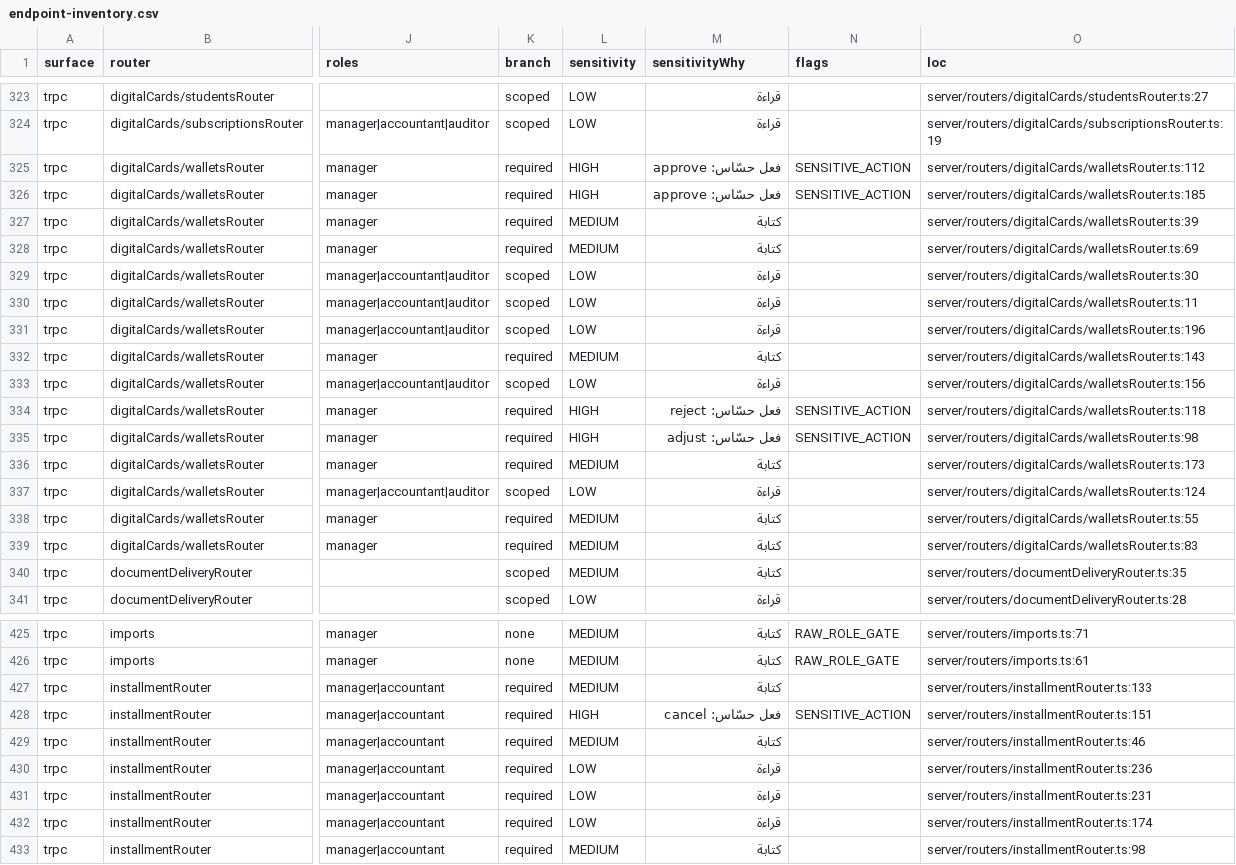
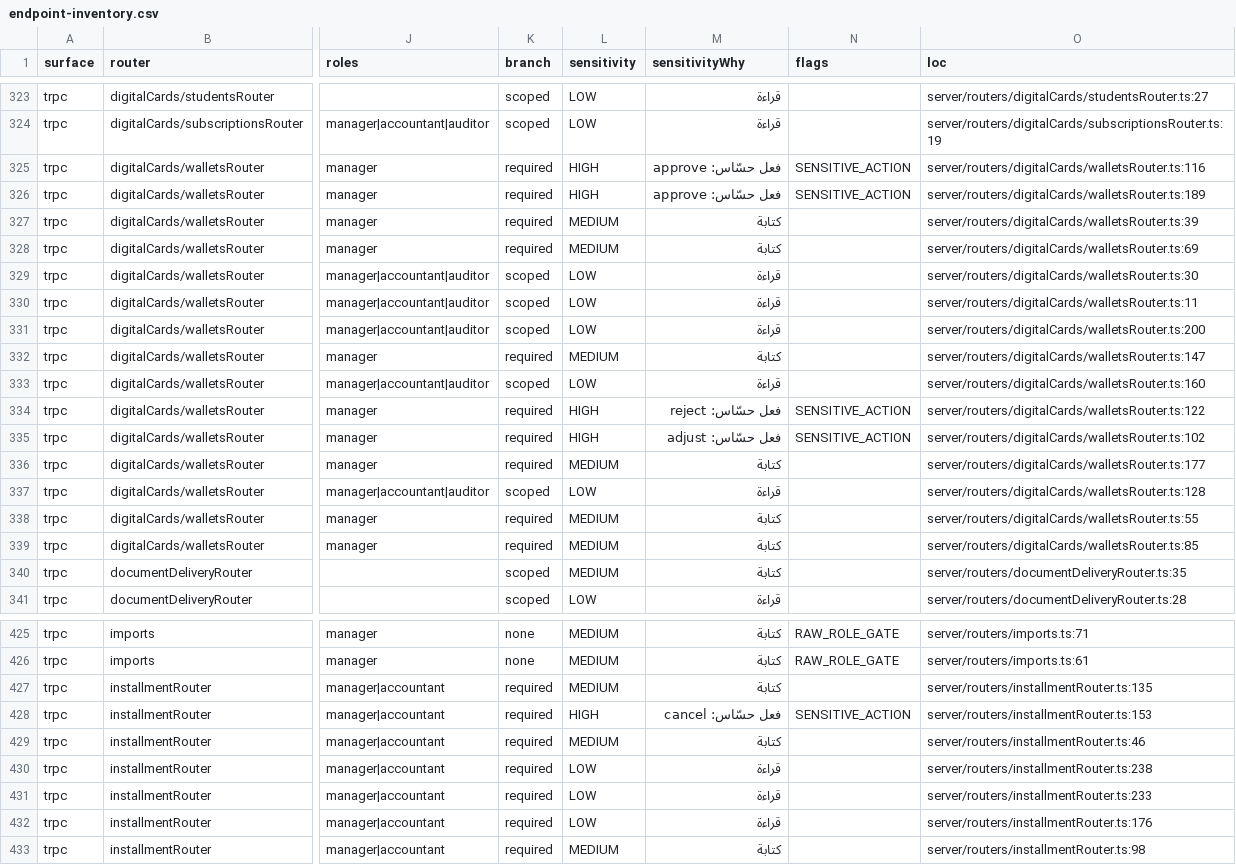
Before and after one commit to ahrrfy/business_management_system, a CSV file: docs/authz/endpoint-inventory.csv, drawn as a sheet; only a part is shown, gaps mark what is left out; the diff names each change by its address in the sheet, - before the commit and + after, or states it on an @@ line.

Commit message:
docs(authz): refresh endpoint locations after rebase

```diff
--- a/docs/authz/endpoint-inventory.csv
+++ b/docs/authz/endpoint-inventory.csv
-O325 (loc): server/routers/digitalCards/walletsRouter.ts:112
+O325 (loc): server/routers/digitalCards/walletsRouter.ts:116
-O326 (loc): server/routers/digitalCards/walletsRouter.ts:185
+O326 (loc): server/routers/digitalCards/walletsRouter.ts:189
-O331 (loc): server/routers/digitalCards/walletsRouter.ts:196
+O331 (loc): server/routers/digitalCards/walletsRouter.ts:200
-O332 (loc): server/routers/digitalCards/walletsRouter.ts:143
+O332 (loc): server/routers/digitalCards/walletsRouter.ts:147
-O333 (loc): server/routers/digitalCards/walletsRouter.ts:156
+O333 (loc): server/routers/digitalCards/walletsRouter.ts:160
-O334 (loc): server/routers/digitalCards/walletsRouter.ts:118
+O334 (loc): server/routers/digitalCards/walletsRouter.ts:122
-O335 (loc): server/routers/digitalCards/walletsRouter.ts:98
+O335 (loc): server/routers/digitalCards/walletsRouter.ts:102
-O336 (loc): server/routers/digitalCards/walletsRouter.ts:173
+O336 (loc): server/routers/digitalCards/walletsRouter.ts:177
-O337 (loc): server/routers/digitalCards/walletsRouter.ts:124
+O337 (loc): server/routers/digitalCards/walletsRouter.ts:128
-O339 (loc): server/routers/digitalCards/walletsRouter.ts:83
+O339 (loc): server/routers/digitalCards/walletsRouter.ts:85
-O427 (loc): server/routers/installmentRouter.ts:133
+O427 (loc): server/routers/installmentRouter.ts:135
-O428 (loc): server/routers/installmentRouter.ts:151
+O428 (loc): server/routers/installmentRouter.ts:153
-O430 (loc): server/routers/installmentRouter.ts:236
+O430 (loc): server/routers/installmentRouter.ts:238
-O431 (loc): server/routers/installmentRouter.ts:231
+O431 (loc): server/routers/installmentRouter.ts:233
-O432 (loc): server/routers/installmentRouter.ts:174
+O432 (loc): server/routers/installmentRouter.ts:176
```
Also changed, not shown: 1 other file.
